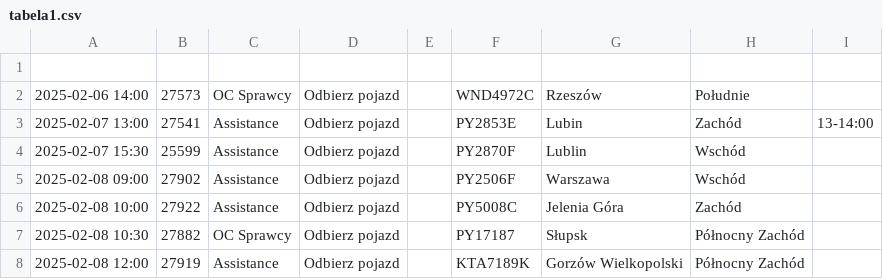
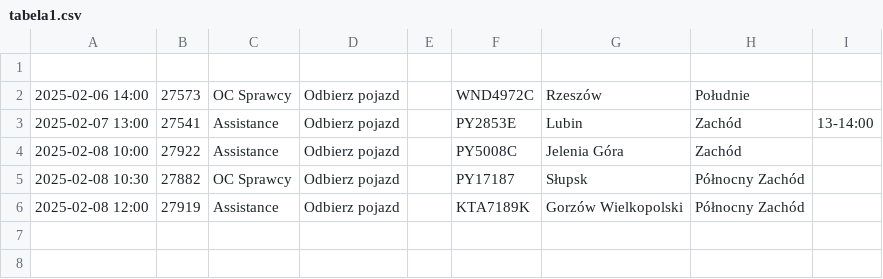
Before and after one commit to chojnacky/chojnacky.github.io, a CSV file: tabela1.csv, drawn as a sheet.

Commit message:
Dodanie lub aktualizacja pliku tabela1.csv

```diff
--- a/tabela1.csv
+++ b/tabela1.csv
@@ -3,4 +3,2 @@
 2025-02-07 13:00;27541;Assistance;Odbierz pojazd;;PY2853E;Lubin;Zachód;13-14:00
-2025-02-07 15:30;25599;Assistance;Odbierz pojazd;;PY2870F;Lublin;Wschód;
-2025-02-08 09:00;27902;Assistance;Odbierz pojazd;;PY2506F;Warszawa;Wschód;
 2025-02-08 10:00;27922;Assistance;Odbierz pojazd;;PY5008C;Jelenia Góra;Zachód;
```
